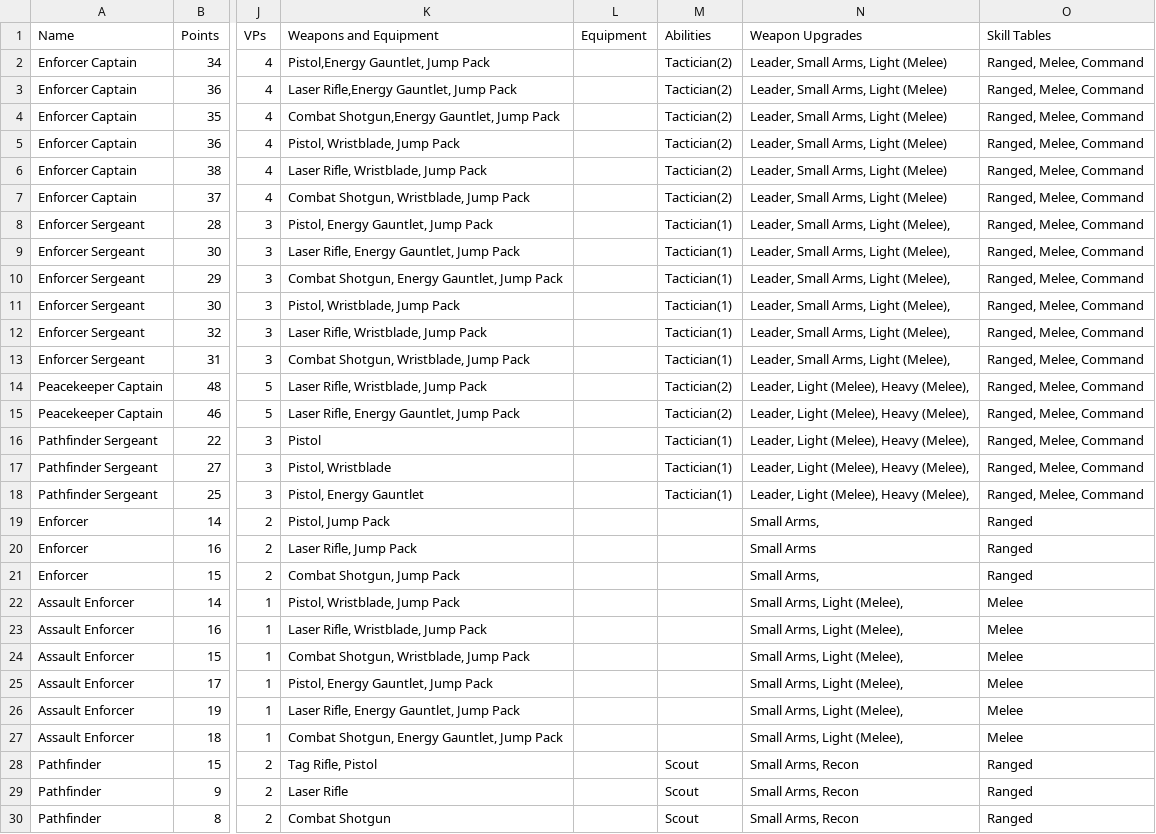
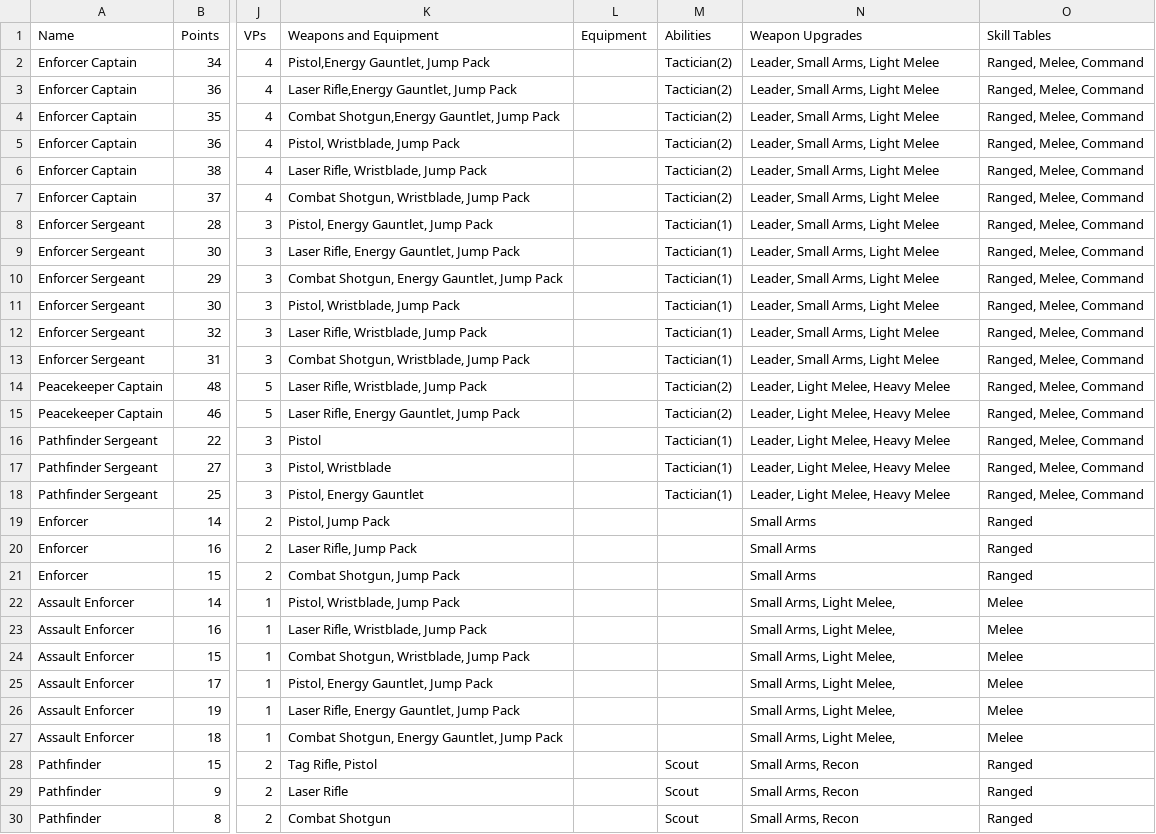
Before and after one commit to tuxBurner/deadzone-rooster, a CSV file: conf/deadzone/armies/Enforcers.csv, drawn as a sheet; only a part is shown, gaps mark what is left out; the diff covers the shown part only; the diff names each change by its address in the sheet, - before the commit and + after, or states it on an @@ line.

Commit message:
Add weapon type

```diff
--- a/conf/deadzone/armies/Enforcers.csv
+++ b/conf/deadzone/armies/Enforcers.csv
-N2:N7 (Weapon Upgrades): Leader, Small Arms, Light (Melee)
+N2:N7 (Weapon Upgrades): Leader, Small Arms, Light Melee
-N8:N13 (Weapon Upgrades): Leader, Small Arms, Light (Melee),
+N8:N13 (Weapon Upgrades): Leader, Small Arms, Light Melee
-N14:N18 (Weapon Upgrades): Leader, Light (Melee), Heavy (Melee),
+N14:N18 (Weapon Upgrades): Leader, Light Melee, Heavy Melee
-N19 (Weapon Upgrades): Small Arms,
+N19 (Weapon Upgrades): Small Arms
-N21 (Weapon Upgrades): Small Arms,
+N21 (Weapon Upgrades): Small Arms
-N22:N27 (Weapon Upgrades): Small Arms, Light (Melee),
+N22:N27 (Weapon Upgrades): Small Arms, Light Melee,
```
Also changed, not shown: 6 edited cells elsewhere in this file, 7 other files.
